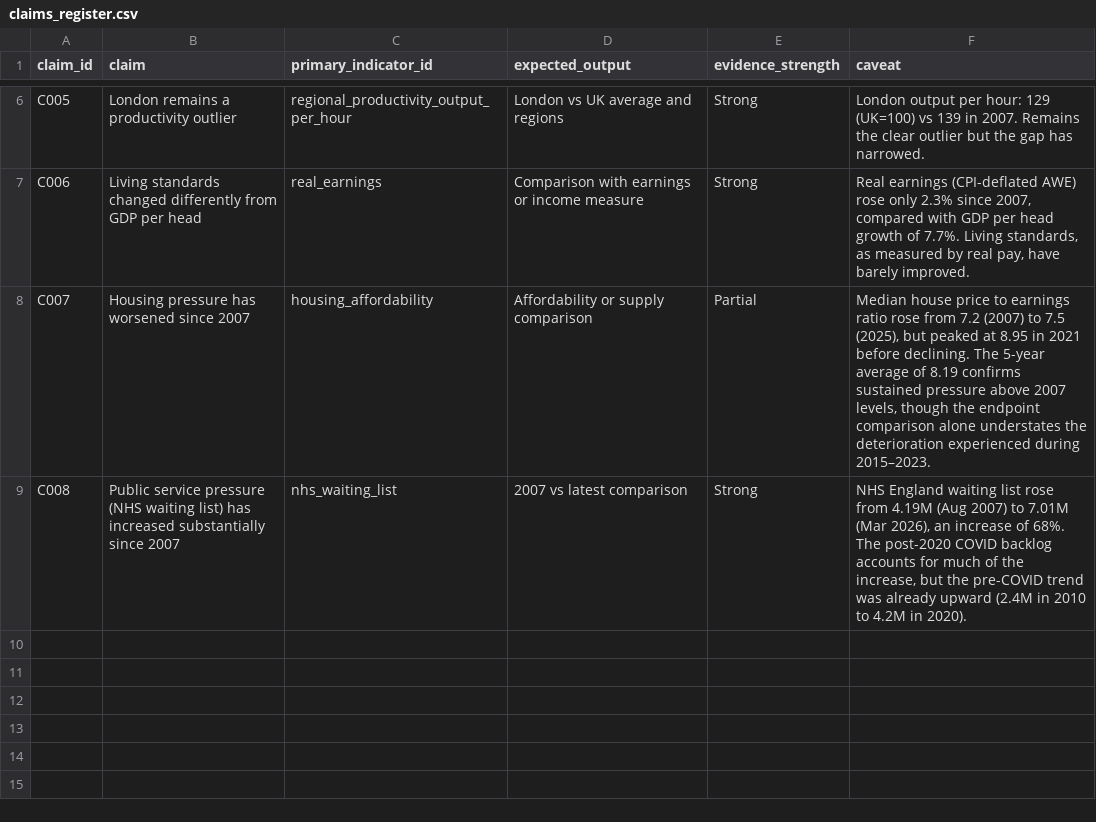
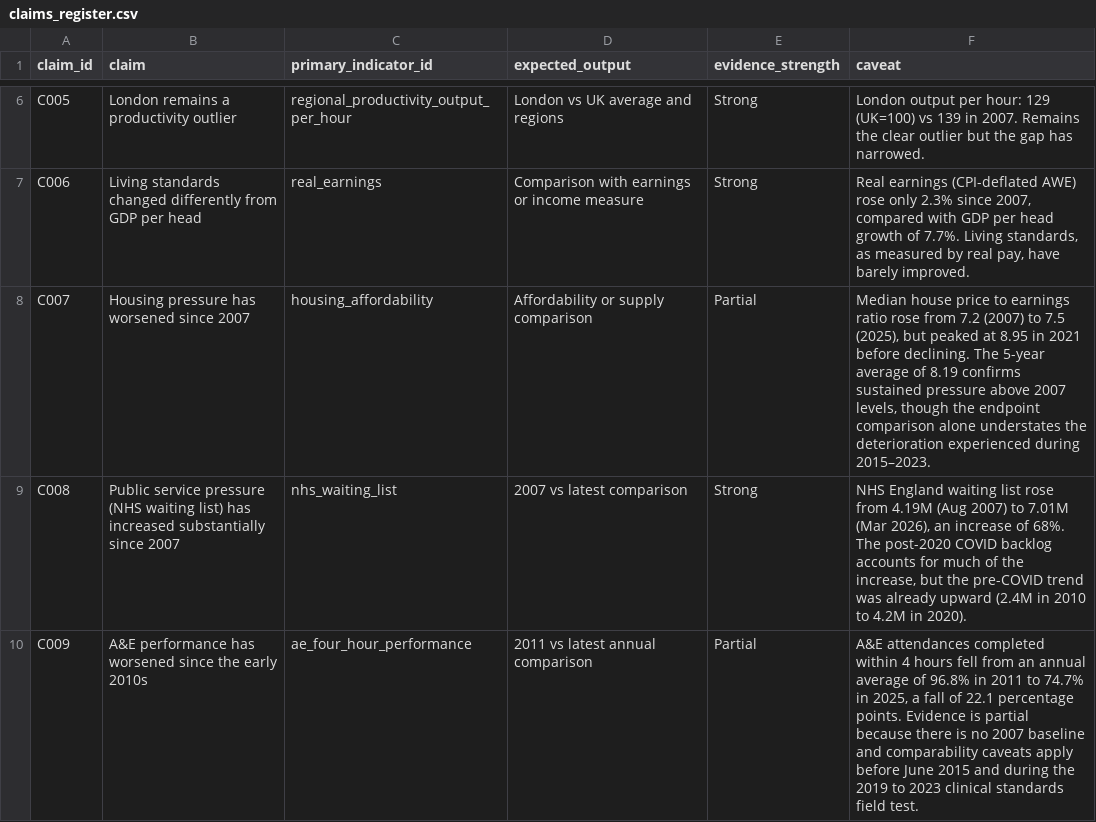
Before and after one commit to namuan/uk-economic-change, a CSV file: data/claims_register.csv, drawn as a sheet; only a part is shown, gaps mark what is left out.

```diff
--- a/data/claims_register.csv
+++ b/data/claims_register.csv
@@ -9 +9,2 @@ C007,Housing pressure has worsened since 2007,housing_affordability,Affordabilit
 C008,Public service pressure (NHS waiting list) has increased substantially since 2007,nhs_waiting_list,2007 vs latest comparison,Strong,"NHS England waiting list rose from 4.19M (Aug 2007) to 7.01M (Mar 2026), an increase of 68%. The post-2020 COVID backlog accounts for much of the increase, but the pre-COVID trend was already upward (2.4M in 2010 to 4.2M in 2020)."
+C009,A&E performance has worsened since the early 2010s,ae_four_hour_performance,2011 vs latest annual comparison,Partial,"A&E attendances completed within 4 hours fell from an annual average of 96.8% in 2011 to 74.7% in 2025, a fall of 22.1 percentage points. Evidence is partial because there is no 2007 baseline and comparability caveats apply before June 2015 and during the 2019 to 2023 clinical standards field test."
```
Also changed, not shown: data/indicator_register.csv, outputs/tables/claims_evidence_matrix.csv, 11 other files.
